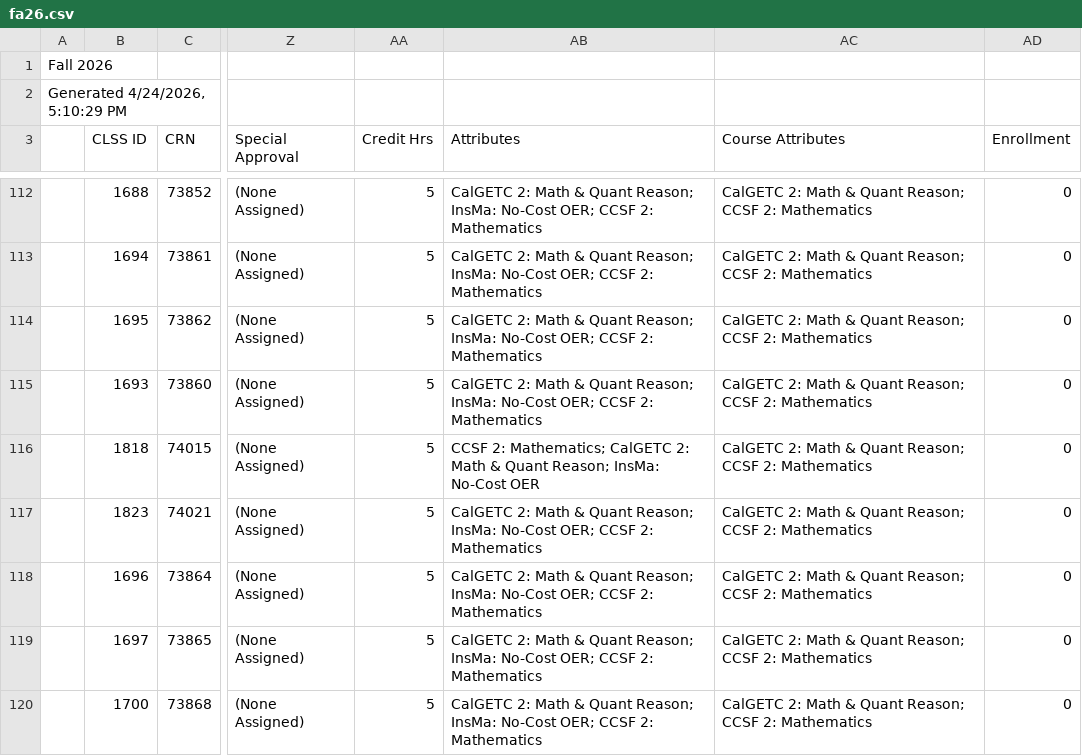
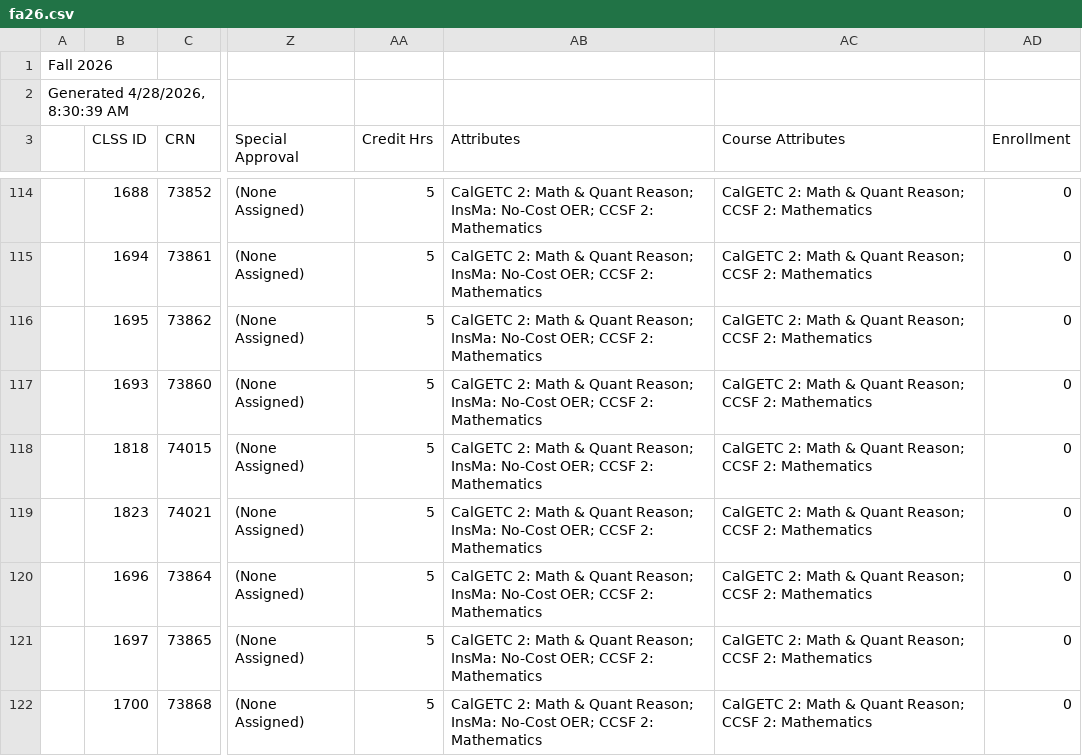
Before and after one commit to ccsf-math/schedule, a CSV file: fa26.csv, drawn as a sheet; only a part is shown, gaps mark what is left out; addresses are those after the commit; the diff covers the shown part only; the diff names each change by its address in the sheet, - before the commit and + after, or states it on an @@ line.

```diff
--- a/fa26.csv
+++ b/fa26.csv
-A2: Generated 4/24/2026, 5:10:29 PM
+A2: Generated 4/28/2026, 8:30:39 AM
-AB118 (Attributes): CCSF 2: Mathematics; CalGETC 2: Math & Quant Reason; InsMa: No-Cost OER
+AB118 (Attributes): CalGETC 2: Math & Quant Reason; InsMa: No-Cost OER; CCSF 2: Mathematics
```
Also changed, not shown: 4 added rows and 10 edited cells elsewhere in this file, sp26.csv, su26.csv, 3 other files.
